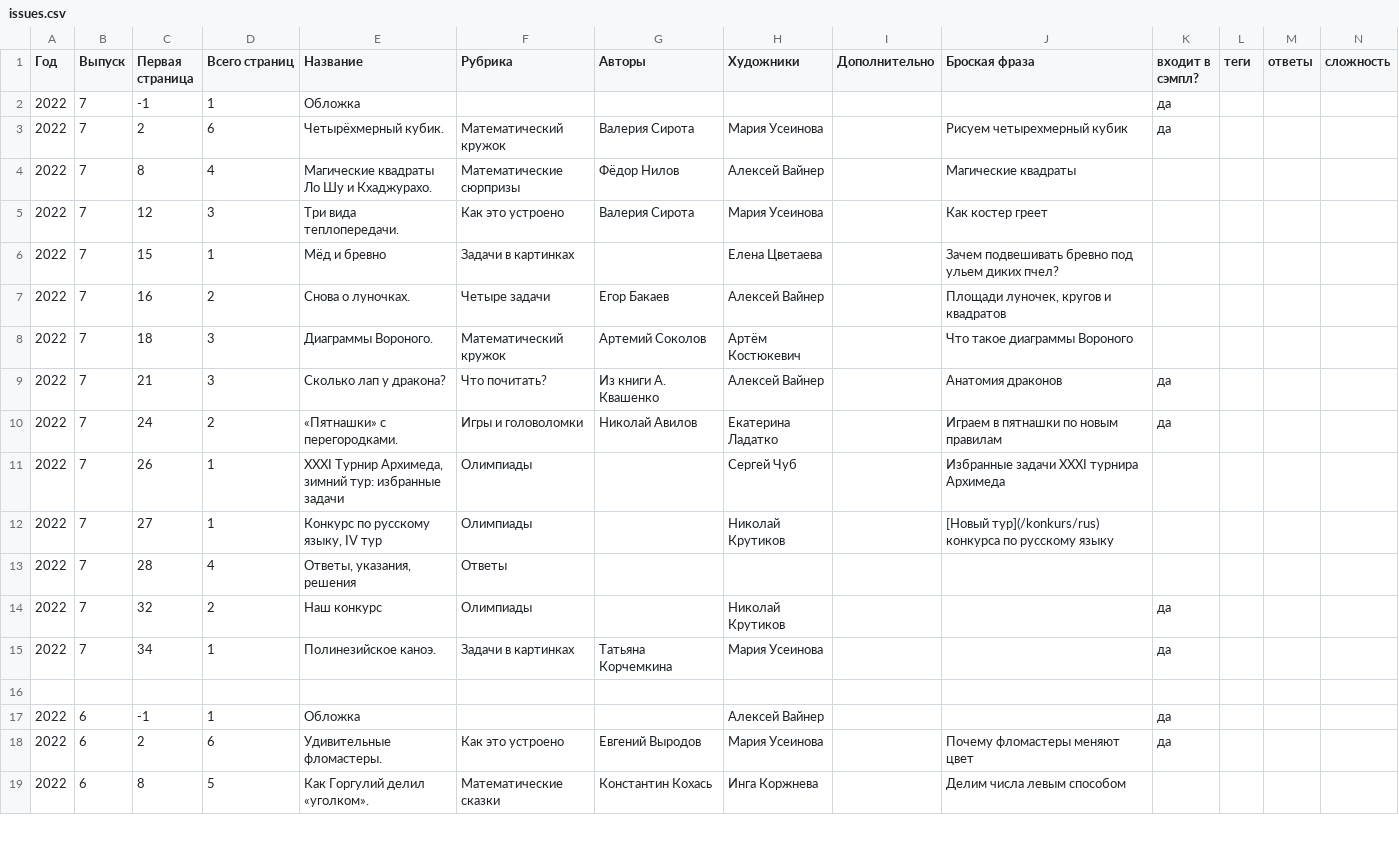
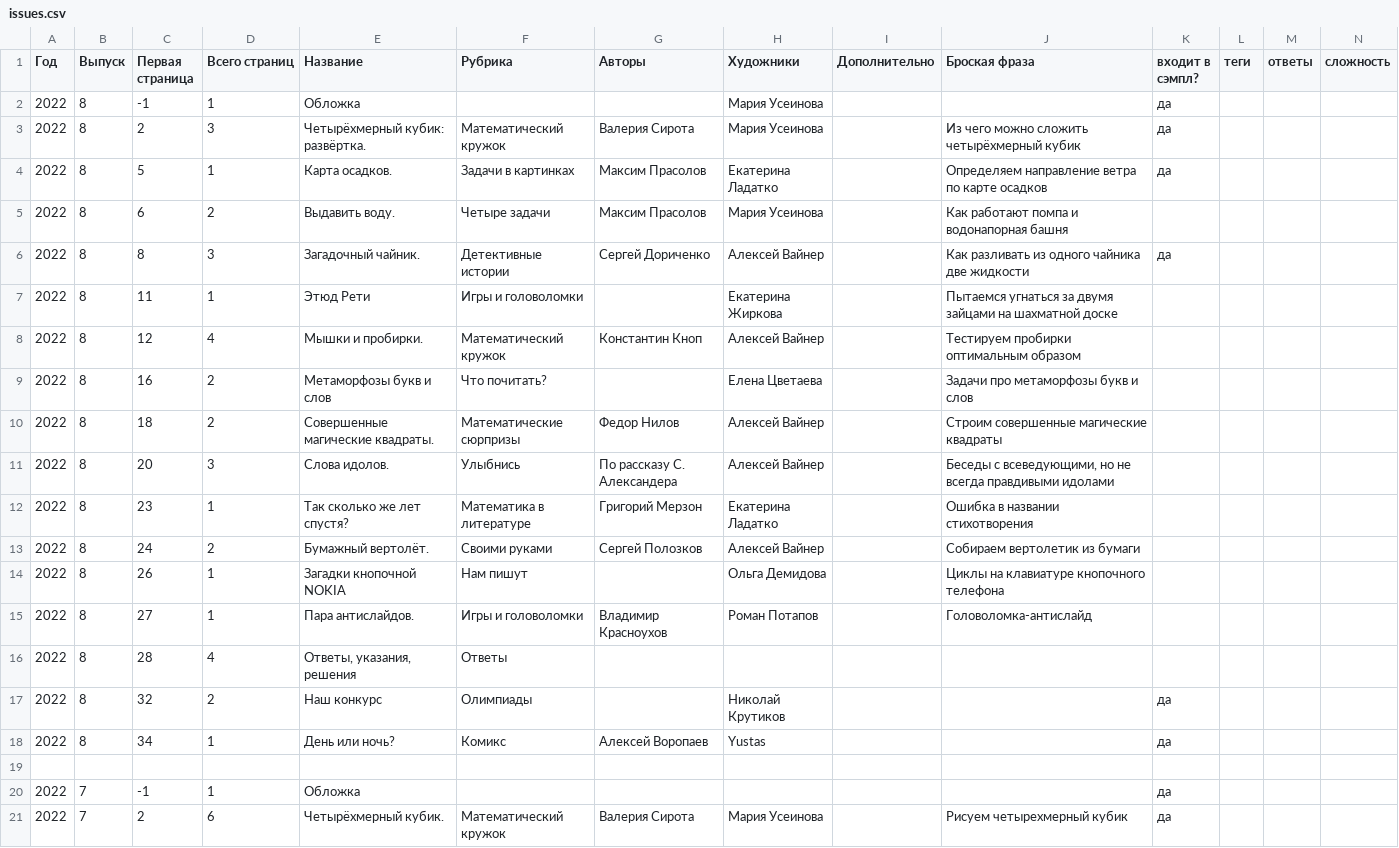
Before and after one commit to kvantik/hugo-kvantik, a CSV file: resources/csv/issues.csv, drawn as a sheet; only a part is shown; the shorter side is filled out with more unchanged rows.

```diff
--- a/resources/csv/issues.csv
+++ b/resources/csv/issues.csv
@@ -1,2 +1,20 @@
 Год,Выпуск,Первая страница,Всего страниц,Название,Рубрика,Авторы,Художники,Дополнительно,Броская фраза,входит в сэмпл?,теги,ответы,сложность
+2022,8,-1,1,Обложка,,,Мария Усеинова,,,да,,,
+2022,8,2,3,Четырёхмерный кубик: развёртка.,Математический кружок,Валерия Сирота,Мария Усеинова,,Из чего можно сложить четырёхмерный кубик,да,,,
+2022,8,5,1,Карта осадков.,Задачи в картинках,Максим Прасолов,Екатерина Ладатко,,Определяем направление ветра по карте осадков,да,,,
+2022,8,6,2,Выдавить воду.,Четыре задачи,Максим Прасолов,Мария Усеинова,,Как работают помпа и водонапорная башня,,,,
+2022,8,8,3,Загадочный чайник.,Детективные истории,Сергей Дориченко,Алексей Вайнер,,Как разливать из одного чайника две жидкости,да,,,
+2022,8,11,1,Этюд Рети,Игры и головоломки,,Екатерина Жиркова,,Пытаемся угнаться за двумя зайцами на шахматной доске,,,,
+2022,8,12,4,Мышки и пробирки.,Математический кружок,Константин Кноп,Алексей Вайнер,,Тестируем пробирки оптимальным образом,,,,
+2022,8,16,2,Метаморфозы букв и слов,Что почитать?,,Елена Цветаева,,Задачи про метаморфозы букв и слов,,,,
+2022,8,18,2,Совершенные магические квадраты.,Математические сюрпризы,Федор Нилов ,Алексей Вайнер,,Строим совершенные магические квадраты,,,,
+2022,8,20,3,Слова идолов.,Улыбнись,По рассказу С. Александера,Алексей Вайнер,,"Беседы с всеведующими, но не всегда правдивыми идолами",,,,
+2022,8,23,1,Так сколько же лет спустя?,Математика в литературе,Григорий Мерзон,Екатерина Ладатко,,Ошибка в названии стихотворения,,,,
+2022,8,24,2,Бумажный вертолёт.,Своими руками,Сергей Полозков,Алексей Вайнер,,Собираем вертолетик из бумаги,,,,
+2022,8,26,1,Загадки кнопочной NOKIA,Нам пишут,,Ольга Демидова,,Циклы на клавиатуре кнопочного телефона,,,,
+2022,8,27,1,Пара антислайдов.,Игры и головоломки,Владимир Красноухов,Роман Потапов,,Головоломка-антислайд,,,,
+2022,8,28,4,"Ответы, указания, решения",Ответы,,,,,,,,
+2022,8,32,2,Наш конкурс,Олимпиады,,Николай Крутиков,,,да,,,
+2022,8,34,1,День или ночь?,Комикс,Алексей Воропаев,Yustas,,,да,,,
+,,,,,,,,,,,,,
 2022,7,-1,1,Обложка,,,,,,да,,,
```
Also changed, not shown: resources/csv/issues-buy.csv, 3 other files.
